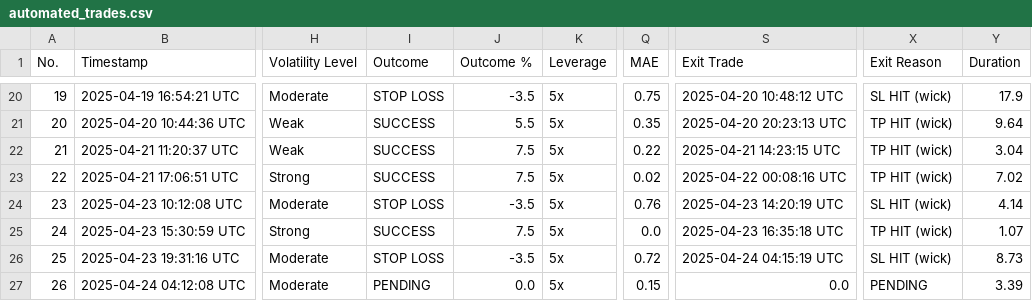
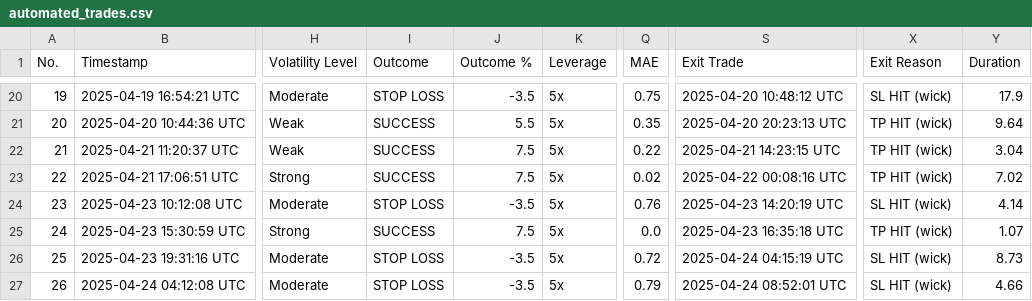
Before and after one commit to spirosrap/crypto-finance, a CSV file: automated_trades.csv, drawn as a sheet; only a part is shown, gaps mark what is left out; the diff names each change by its address in the sheet, - before the commit and + after, or states it on an @@ line.

Commit message:
update of logs

```diff
--- a/automated_trades.csv
+++ b/automated_trades.csv
-I27 (Outcome): PENDING
+I27 (Outcome): STOP LOSS
-J27 (Outcome %): 0.0
+J27 (Outcome %): -3.5
-Q27 (MAE): 0.15
+Q27 (MAE): 0.79
-S27 (Exit Trade): 0.0
+S27 (Exit Trade): 2025-04-24 08:52:01 UTC
-X27 (Exit Reason): PENDING
+X27 (Exit Reason): SL HIT (wick)
-Y27 (Duration): 3.39
+Y27 (Duration): 4.66
```
